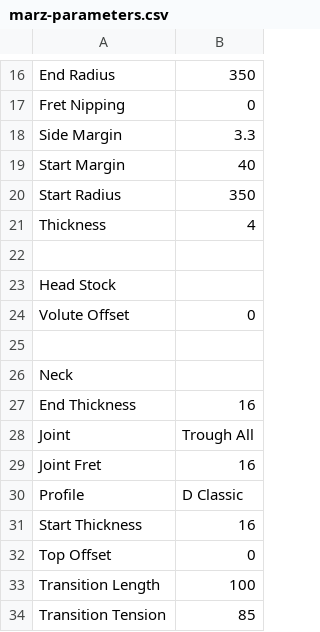
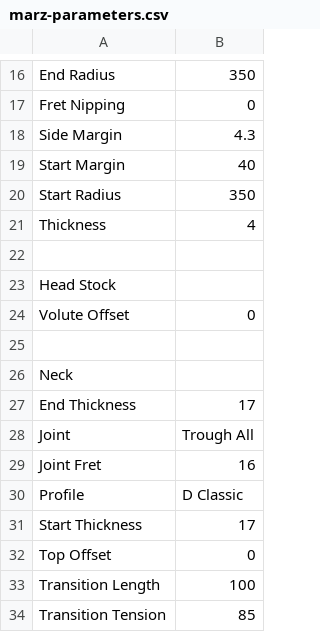
Before and after one commit to rolesyuk/carbon-guitar, a CSV file: marz-parameters.csv, drawn as a sheet; only a part is shown, gaps mark what is left out.

```diff
--- a/marz-parameters.csv
+++ b/marz-parameters.csv
@@ -17,3 +17,3 @@ End Radius,350
 Fret Nipping,0
-Side Margin,3.3
+Side Margin,4.3
 Start Margin,40
@@ -26,3 +26,3 @@ Volute Offset,0
 Neck,
-End Thickness,16
+End Thickness,17
 Joint,Trough All
@@ -30,3 +30,3 @@ Joint Fret,16
 Profile,D Classic
-Start Thickness,16
+Start Thickness,17
 Top Offset,0
```
Also changed, not shown: 1 other file.
